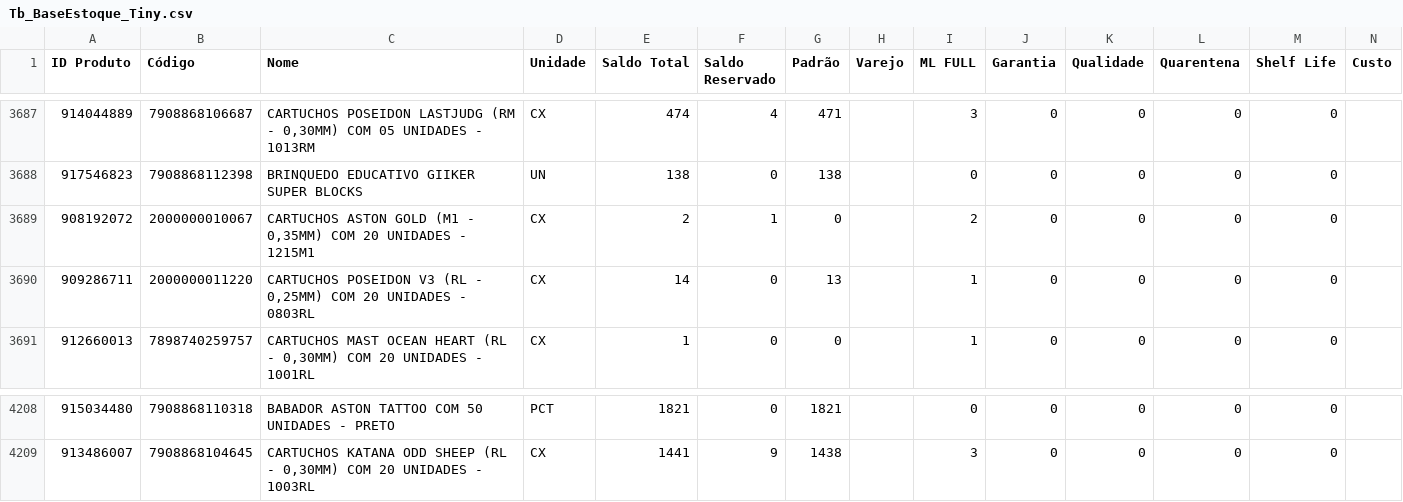
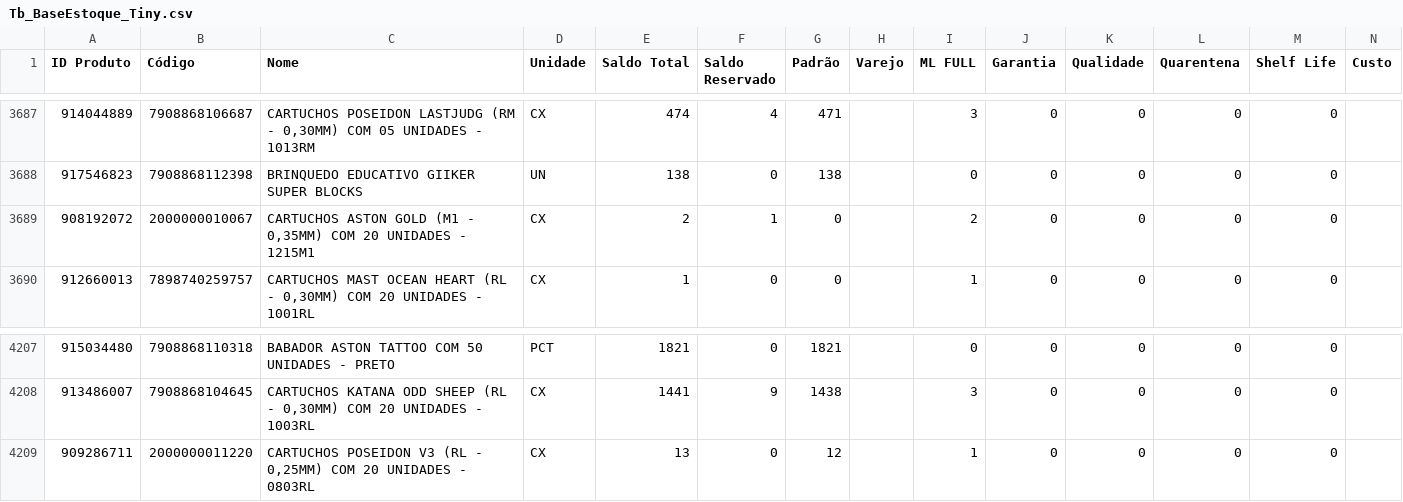
Before and after one commit to JhonatanAlmeida02/Pdg-Tiny-Importacoes, a CSV file: TB_bases/Tb_BaseEstoque_Tiny.csv, drawn as a sheet; only a part is shown, gaps mark what is left out.

```diff
--- a/TB_bases/Tb_BaseEstoque_Tiny.csv
+++ b/TB_bases/Tb_BaseEstoque_Tiny.csv
@@ -3689,3 +3689,2 @@
 908192072;2000000010067;CARTUCHOS ASTON GOLD (M1 - 0,35MM) COM 20 UNIDADES - 1215M1;CX;2;1;0;;2;0;0;0;0;
-909286711;2000000011220;CARTUCHOS POSEIDON V3 (RL - 0,25MM) COM 20 UNIDADES - 0803RL;CX;14;0;13;;1;0;0;0;0;
 912660013;7898740259757;CARTUCHOS MAST OCEAN HEART (RL - 0,30MM) COM 20 UNIDADES - 1001RL;CX;1;0;0;;1;0;0;0;0;
@@ -4209 +4208,2 @@
 913486007;7908868104645;CARTUCHOS KATANA ODD SHEEP (RL - 0,30MM) COM 20 UNIDADES - 1003RL;CX;1441;9;1438;;3;0;0;0;0;
+909286711;2000000011220;CARTUCHOS POSEIDON V3 (RL - 0,25MM) COM 20 UNIDADES - 0803RL;CX;13;0;12;;1;0;0;0;0;
```
Also changed, not shown: 1 other file.
